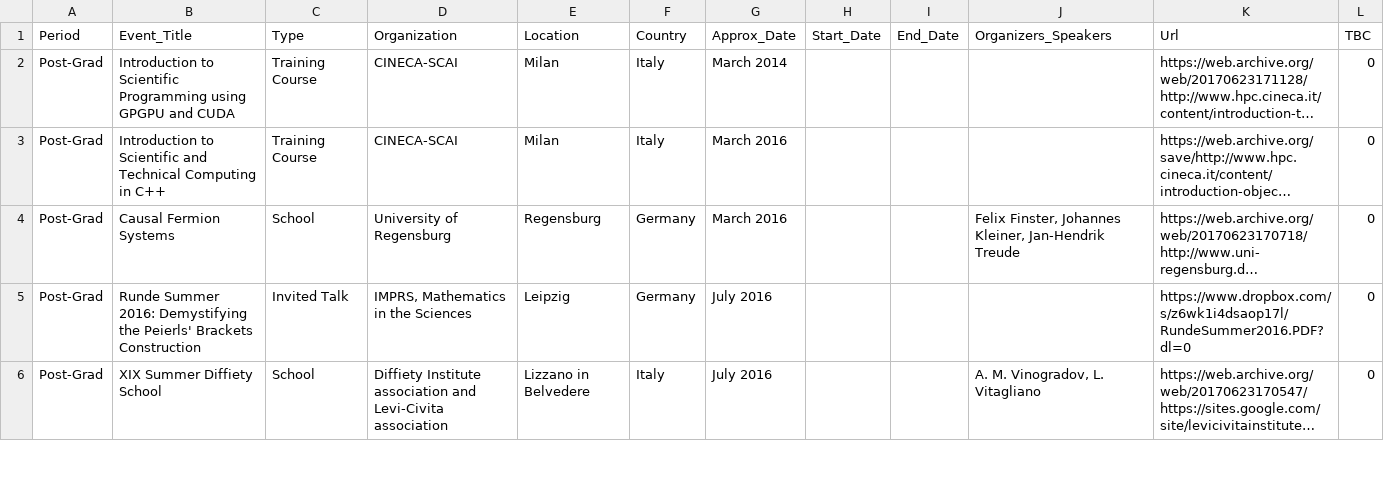
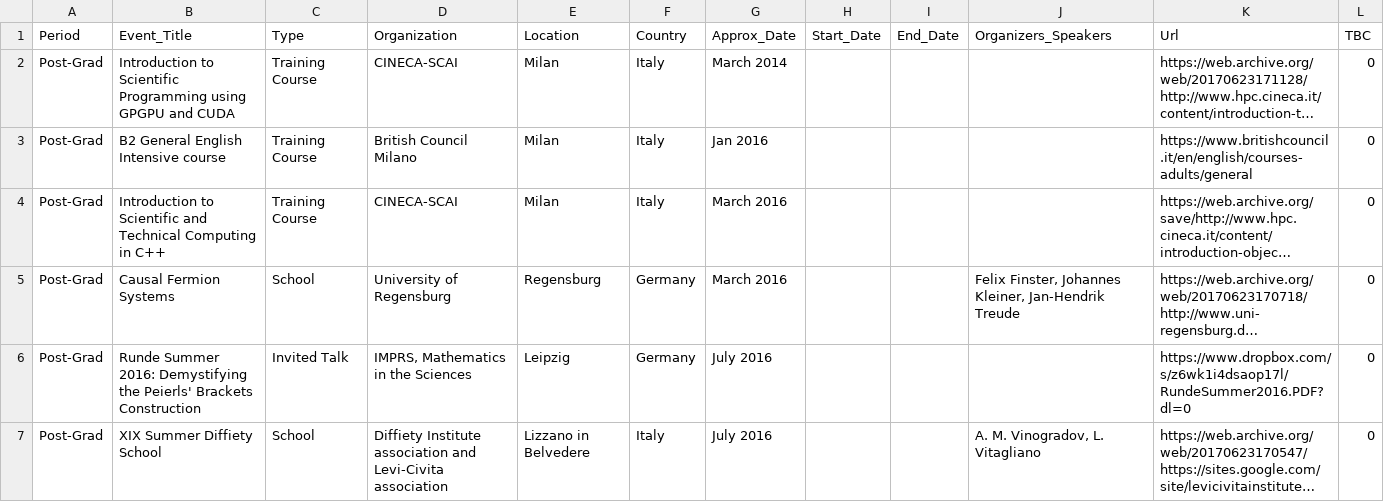
Before and after one commit to MasterToninus/MasterToninus.github.io, a CSV file: data/activities.csv, drawn as a sheet; only a part is shown; long unchanged cells end in …; the diff names each change by its address in the sheet, - before the commit and + after, or states it on an @@ line.

Commit message:
British

```diff
--- a/data/activities.csv
+++ b/data/activities.csv
+row 3: Post-Grad | B2 General English Intensive course | Training Course | British Council Milano | Milan | Italy | Jan 2016 |  |  |  | https://www.britishcouncil.it/en/english/courses-adults/general | 0
```
